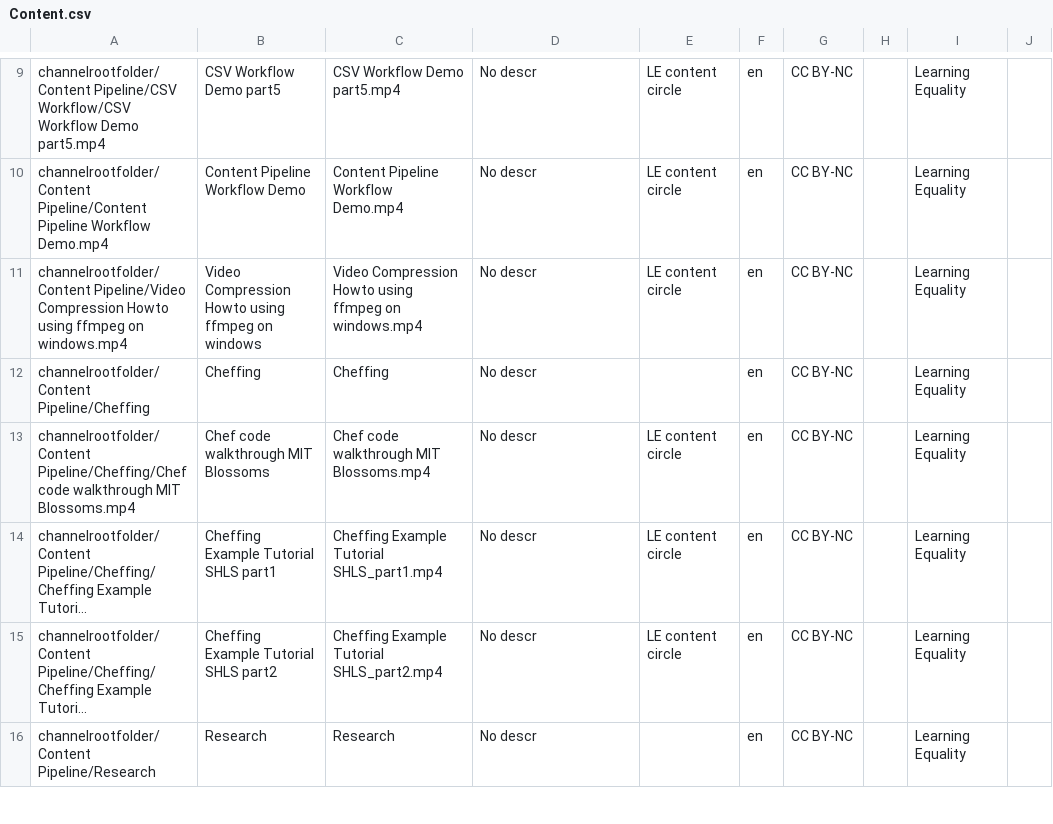
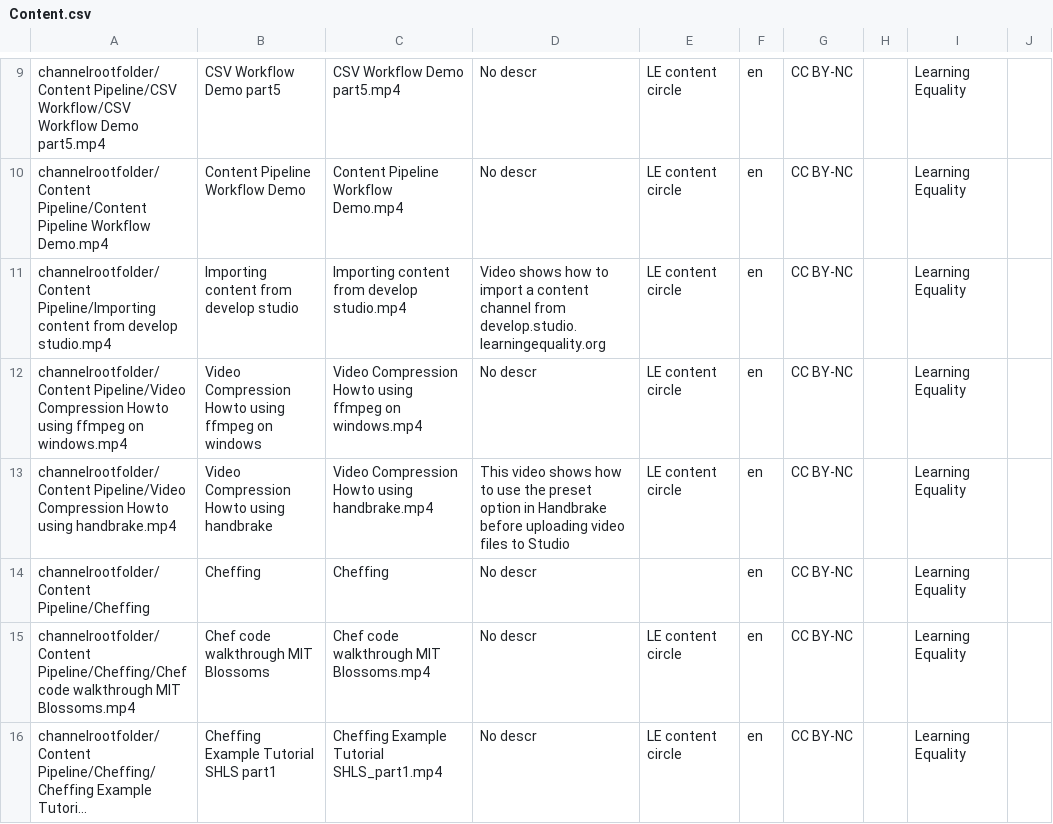
Before and after one commit to learningequality/sample-channels, a CSV file: channels/csv_channel_demo/Content.csv, drawn as a sheet; only a part is shown, gaps mark what is left out; the shorter side is filled out with more unchanged rows; long unchanged cells end in …; the diff covers the shown part only; the diff names each change by its address in the sheet, - before the commit and + after, or states it on an @@ line.

Commit message:
Added some new LE videos from last month: lulu print tutorial and some cheffing

```diff
--- a/channels/csv_channel_demo/Content.csv
+++ b/channels/csv_channel_demo/Content.csv
+row 11: channelrootfolder/Content Pipeline/Importing content from develop studio.mp4 | Importing content from develop studio | Importing content from develop studio.mp4 | Video shows how to import a content channel from develop.studio.learningequality.org | LE content circle | en | CC BY-NC |  | Learning Equality
+row 13: channelrootfolder/Content Pipeline/Video Compression Howto using handbrake.mp4 | Video Compression Howto using handbrake | Video Compression Howto using handbrake.mp4 | This video shows how to use the preset option in Handbrake before uploading video files to Studio | LE content circle | en | CC BY-NC |  | Learning Equality
```
Also changed, not shown: 7 added rows elsewhere in this file, 1 other file.
